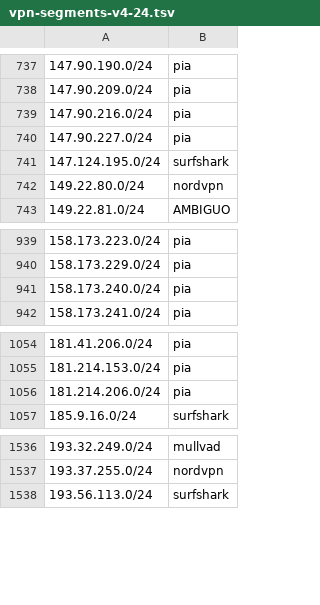
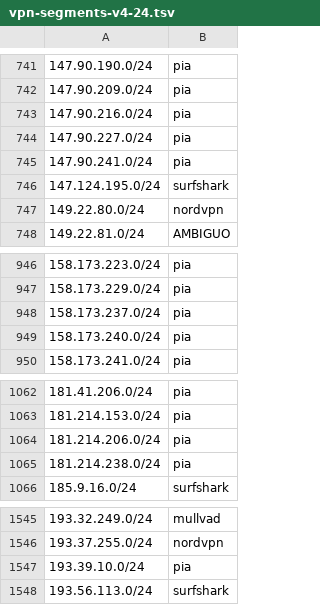
Before and after one commit to k0jir0900/nexus, a TSV file: vpn-finder/segments/vpn-segments-v4-24.tsv, drawn as a sheet; only a part is shown, gaps mark what is left out; the diff covers the shown part only.

```diff
--- a/vpn-finder/segments/vpn-segments-v4-24.tsv
+++ b/vpn-finder/segments/vpn-segments-v4-24.tsv
@@ -740,2 +744,3 @@
 147.90.227.0/24	pia
+147.90.241.0/24	pia
 147.124.195.0/24	surfshark
@@ -940,2 +947,3 @@
 158.173.229.0/24	pia
+158.173.237.0/24	pia
 158.173.240.0/24	pia
@@ -1056,2 +1064,3 @@
 181.214.206.0/24	pia
+181.214.238.0/24	pia
 185.9.16.0/24	surfshark
@@ -1537,2 +1546,3 @@
 193.37.255.0/24	nordvpn
+193.39.10.0/24	pia
 193.56.113.0/24	surfshark
```
Also changed, not shown: 6 added rows elsewhere in this file, vpn-finder/providers/vpn-ipvanish-v4.csv, vpn-finder/providers/vpn-mullvad-v4.csv, 11 other files.
